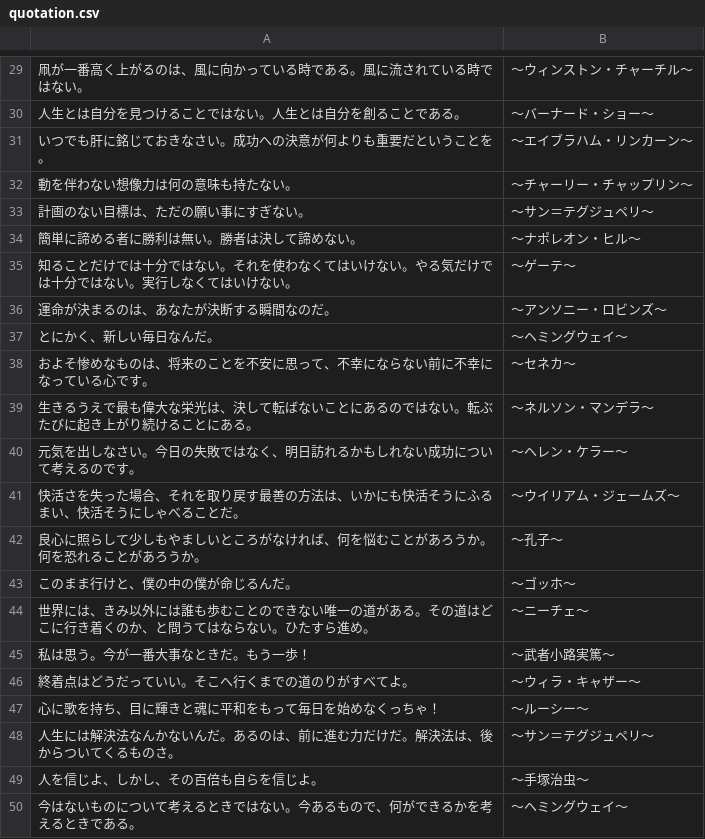
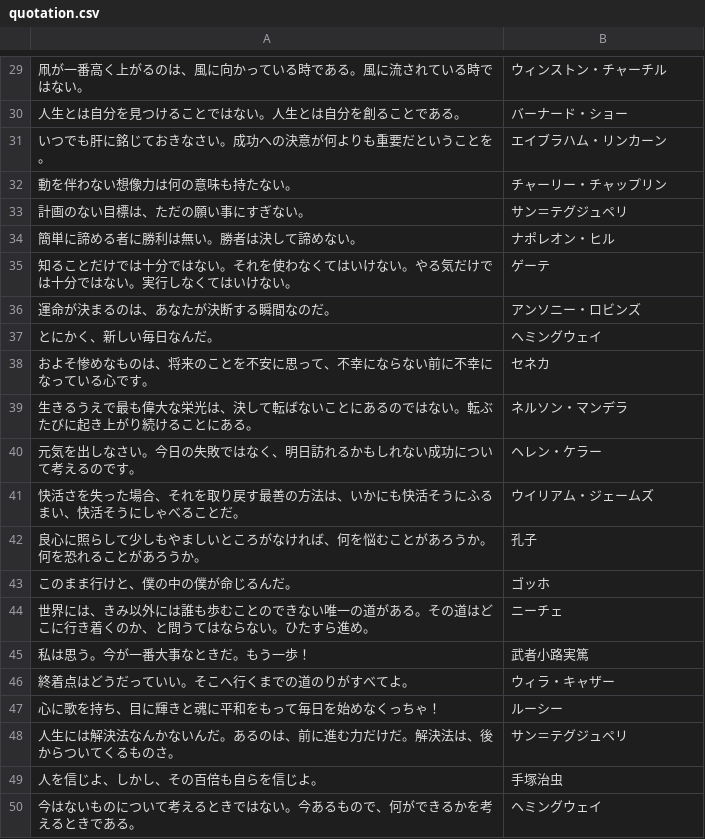
Before and after one commit to KeisukeKodaka/quotationApp, a CSV file: QuotationApp/quotation.csv, drawn as a sheet; only a part is shown, gaps mark what is left out; the diff covers the shown part only.

```diff
--- a/QuotationApp/quotation.csv
+++ b/QuotationApp/quotation.csv
@@ -29,22 +29,22 @@
-凧が一番高く上がるのは、風に向かっている時である。風に流されている時ではない。,〜ウィンストン・チャーチル〜
-人生とは自分を見つけることではない。人生とは自分を創ることである。,〜バーナード・ショー〜
-いつでも肝に銘じておきなさい。成功への決意が何よりも重要だということを。,〜エイブラハム・リンカーン〜
-動を伴わない想像力は何の意味も持たない。,〜チャーリー・チャップリン〜
-計画のない目標は、ただの願い事にすぎない。,〜サン＝テグジュペリ〜
-簡単に諦める者に勝利は無い。勝者は決して諦めない。,〜ナポレオン・ヒル〜
-知ることだけでは十分ではない。それを使わなくてはいけない。やる気だけでは十分ではない。実行しなくてはいけない。,〜ゲーテ〜
-運命が決まるのは、あなたが決断する瞬間なのだ。,〜アンソニー・ロビンズ〜
-とにかく、新しい毎日なんだ。,〜ヘミングウェイ〜
-およそ惨めなものは、将来のことを不安に思って、不幸にならない前に不幸になっている心です。,〜セネカ〜
-生きるうえで最も偉大な栄光は、決して転ばないことにあるのではない。転ぶたびに起き上がり続けることにある。,〜ネルソン・マンデラ〜
-元気を出しなさい。今日の失敗ではなく、明日訪れるかもしれない成功について考えるのです。,〜ヘレン・ケラー〜
-快活さを失った場合、それを取り戻す最善の方法は、いかにも快活そうにふるまい、快活そうにしゃべることだ。,〜ウイリアム・ジェームズ〜
-良心に照らして少しもやましいところがなければ、何を悩むことがあろうか。何を恐れることがあろうか。,〜孔子〜
-このまま行けと、僕の中の僕が命じるんだ。,〜ゴッホ〜
-世界には、きみ以外には誰も歩むことのできない唯一の道がある。その道はどこに行き着くのか、と問うてはならない。ひたすら進め。,〜ニーチェ〜
-私は思う。今が一番大事なときだ。もう一歩！,〜武者小路実篤〜
-終着点はどうだっていい。そこへ行くまでの道のりがすべてよ。,〜ウィラ・キャザー〜
-心に歌を持ち、目に輝きと魂に平和をもって毎日を始めなくっちゃ！,〜ルーシー〜
-人生には解決法なんかないんだ。あるのは、前に進む力だけだ。解決法は、後からついてくるものさ。,〜サン＝テグジュペリ〜
-人を信じよ、しかし、その百倍も自らを信じよ。,〜手塚治虫〜
-今はないものについて考えるときではない。今あるもので、何ができるかを考えるときである。,〜ヘミングウェイ〜
+凧が一番高く上がるのは、風に向かっている時である。風に流されている時ではない。,ウィンストン・チャーチル
+人生とは自分を見つけることではない。人生とは自分を創ることである。,バーナード・ショー
+いつでも肝に銘じておきなさい。成功への決意が何よりも重要だということを。,エイブラハム・リンカーン
+動を伴わない想像力は何の意味も持たない。,チャーリー・チャップリン
+計画のない目標は、ただの願い事にすぎない。,サン＝テグジュペリ
+簡単に諦める者に勝利は無い。勝者は決して諦めない。,ナポレオン・ヒル
+知ることだけでは十分ではない。それを使わなくてはいけない。やる気だけでは十分ではない。実行しなくてはいけない。,ゲーテ
+運命が決まるのは、あなたが決断する瞬間なのだ。,アンソニー・ロビンズ
+とにかく、新しい毎日なんだ。,ヘミングウェイ
+およそ惨めなものは、将来のことを不安に思って、不幸にならない前に不幸になっている心です。,セネカ
+生きるうえで最も偉大な栄光は、決して転ばないことにあるのではない。転ぶたびに起き上がり続けることにある。,ネルソン・マンデラ
+元気を出しなさい。今日の失敗ではなく、明日訪れるかもしれない成功について考えるのです。,ヘレン・ケラー
+快活さを失った場合、それを取り戻す最善の方法は、いかにも快活そうにふるまい、快活そうにしゃべることだ。,ウイリアム・ジェームズ
+良心に照らして少しもやましいところがなければ、何を悩むことがあろうか。何を恐れることがあろうか。,孔子
+このまま行けと、僕の中の僕が命じるんだ。,ゴッホ
+世界には、きみ以外には誰も歩むことのできない唯一の道がある。その道はどこに行き着くのか、と問うてはならない。ひたすら進め。,ニーチェ
+私は思う。今が一番大事なときだ。もう一歩！,武者小路実篤
+終着点はどうだっていい。そこへ行くまでの道のりがすべてよ。,ウィラ・キャザー
+心に歌を持ち、目に輝きと魂に平和をもって毎日を始めなくっちゃ！,ルーシー
+人生には解決法なんかないんだ。あるのは、前に進む力だけだ。解決法は、後からついてくるものさ。,サン＝テグジュペリ
+人を信じよ、しかし、その百倍も自らを信じよ。,手塚治虫
+今はないものについて考えるときではない。今あるもので、何ができるかを考えるときである。,ヘミングウェイ
```
Also changed, not shown: 28 edited cells elsewhere in this file, QuotationApp/money.csv, QuotationApp/work.csv.
